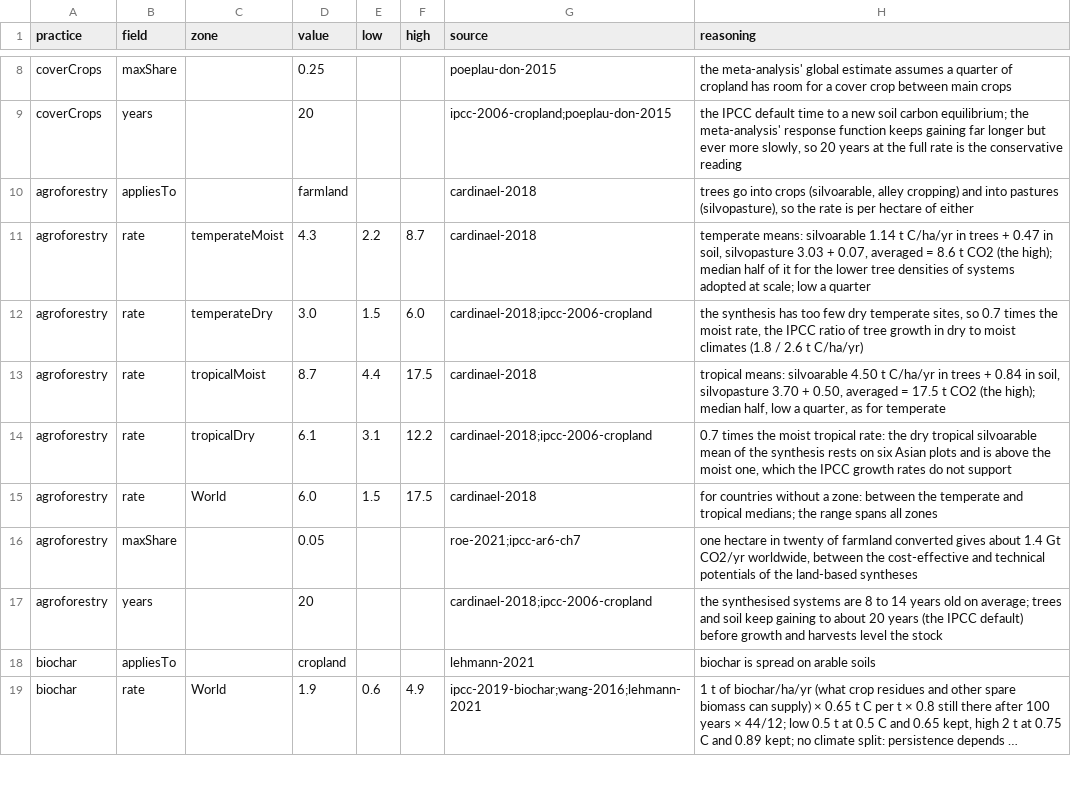
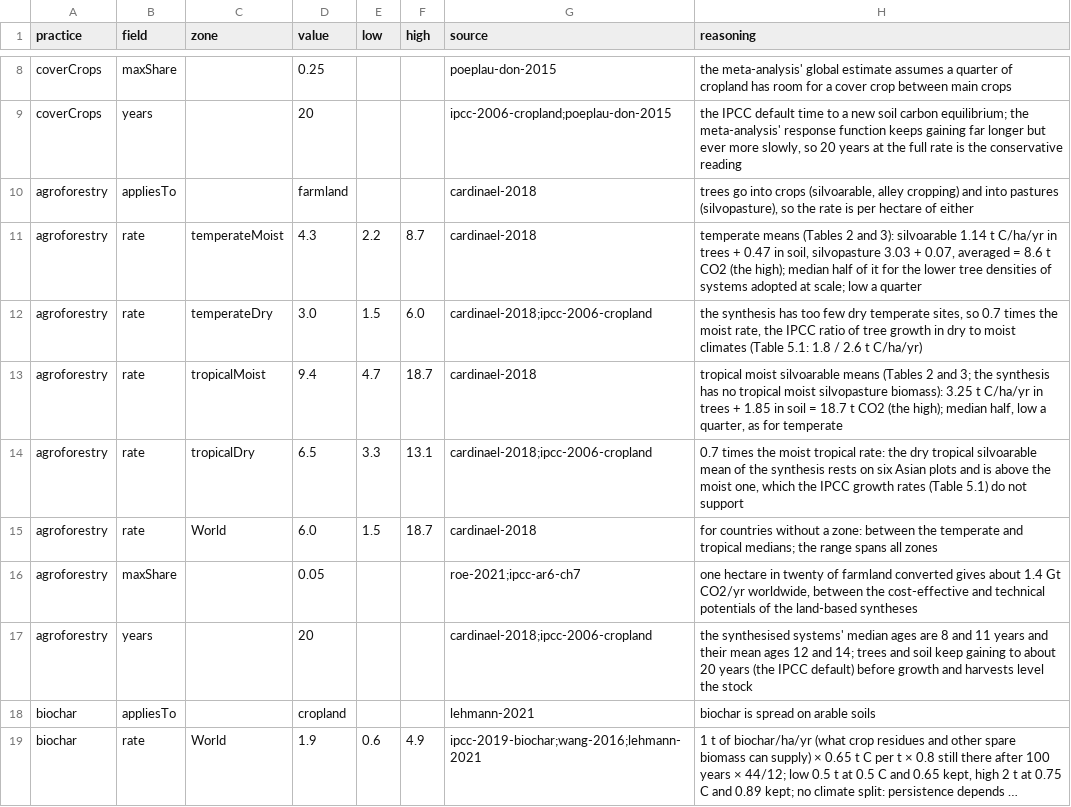
Before and after one commit to mebibou/planetshift, a CSV file: pipeline/removals.csv, drawn as a sheet; only a part is shown, gaps mark what is left out; long unchanged cells end in …; the diff covers the shown part only.

Commit message:
fix(sources): take the recalled values from their sources
Waste, trucks, steel, agroforestry, fishmeal, nitrogen shares, oilcakes and sugar; the assumptions page lists only what is still unchecked.

```diff
--- a/pipeline/removals.csv
+++ b/pipeline/removals.csv
@@ -10,9 +10,9 @@ coverCrops,years,,20,,,ipcc-2006-cropland;poeplau-don-2015,"the IPCC default tim
 agroforestry,appliesTo,,farmland,,,cardinael-2018,"trees go into crops (silvoarable, alley cropping) and into pastures (silvopasture), so the rate is per hectare of either"
-agroforestry,rate,temperateMoist,4.3,2.2,8.7,cardinael-2018,"temperate means: silvoarable 1.14 t C/ha/yr in trees + 0.47 in soil, silvopasture 3.03 + 0.07, averaged = 8.6 t CO2 (the high); median half of it for the lower tree densities of systems adopted at scale; low a quarter"
-agroforestry,rate,temperateDry,3.0,1.5,6.0,cardinael-2018;ipcc-2006-cropland,"the synthesis has too few dry temperate sites, so 0.7 times the moist rate, the IPCC ratio of tree growth in dry to moist climates (1.8 / 2.6 t C/ha/yr)"
-agroforestry,rate,tropicalMoist,8.7,4.4,17.5,cardinael-2018,"tropical means: silvoarable 4.50 t C/ha/yr in trees + 0.84 in soil, silvopasture 3.70 + 0.50, averaged = 17.5 t CO2 (the high); median half, low a quarter, as for temperate"
-agroforestry,rate,tropicalDry,6.1,3.1,12.2,cardinael-2018;ipcc-2006-cropland,"0.7 times the moist tropical rate: the dry tropical silvoarable mean of the synthesis rests on six Asian plots and is above the moist one, which the IPCC growth rates do not support"
-agroforestry,rate,World,6.0,1.5,17.5,cardinael-2018,for countries without a zone: between the temperate and tropical medians; the range spans all zones
+agroforestry,rate,temperateMoist,4.3,2.2,8.7,cardinael-2018,"temperate means (Tables 2 and 3): silvoarable 1.14 t C/ha/yr in trees + 0.47 in soil, silvopasture 3.03 + 0.07, averaged = 8.6 t CO2 (the high); median half of it for the lower tree densities of systems adopted at scale; low a quarter"
+agroforestry,rate,temperateDry,3.0,1.5,6.0,cardinael-2018;ipcc-2006-cropland,"the synthesis has too few dry temperate sites, so 0.7 times the moist rate, the IPCC ratio of tree growth in dry to moist climates (Table 5.1: 1.8 / 2.6 t C/ha/yr)"
+agroforestry,rate,tropicalMoist,9.4,4.7,18.7,cardinael-2018,"tropical moist silvoarable means (Tables 2 and 3; the synthesis has no tropical moist silvopasture biomass): 3.25 t C/ha/yr in trees + 1.85 in soil = 18.7 t CO2 (the high); median half, low a quarter, as for temperate"
+agroforestry,rate,tropicalDry,6.5,3.3,13.1,cardinael-2018;ipcc-2006-cropland,"0.7 times the moist tropical rate: the dry tropical silvoarable mean of the synthesis rests on six Asian plots and is above the moist one, which the IPCC growth rates (Table 5.1) do not support"
+agroforestry,rate,World,6.0,1.5,18.7,cardinael-2018,for countries without a zone: between the temperate and tropical medians; the range spans all zones
 agroforestry,maxShare,,0.05,,,roe-2021;ipcc-ar6-ch7,"one hectare in twenty of farmland converted gives about 1.4 Gt CO2/yr worldwide, between the cost-effective and technical potentials of the land-based syntheses"
-agroforestry,years,,20,,,cardinael-2018;ipcc-2006-cropland,the synthesised systems are 8 to 14 years old on average; trees and soil keep gaining to about 20 years (the IPCC default) before growth and harvests level the stock
+agroforestry,years,,20,,,cardinael-2018;ipcc-2006-cropland,the synthesised systems' median ages are 8 and 11 years and their mean ages 12 and 14; trees and soil keep gaining to about 20 years (the IPCC default) before growth and harvests level the stock
 biochar,appliesTo,,cropland,,,lehmann-2021,biochar is spread on arable soils
```
Also changed, not shown: 3 edited cells elsewhere in this file, pipeline/literature_terms.csv, pipeline/oilcakes.csv, 40 other files.
